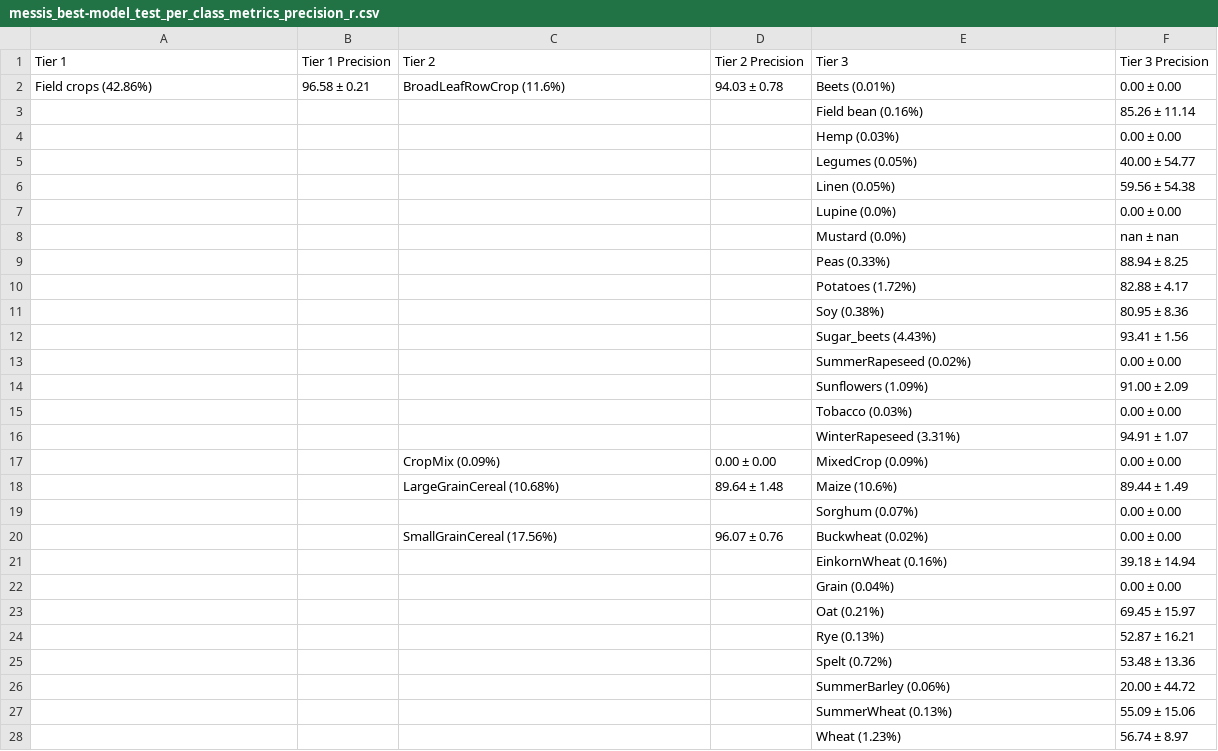
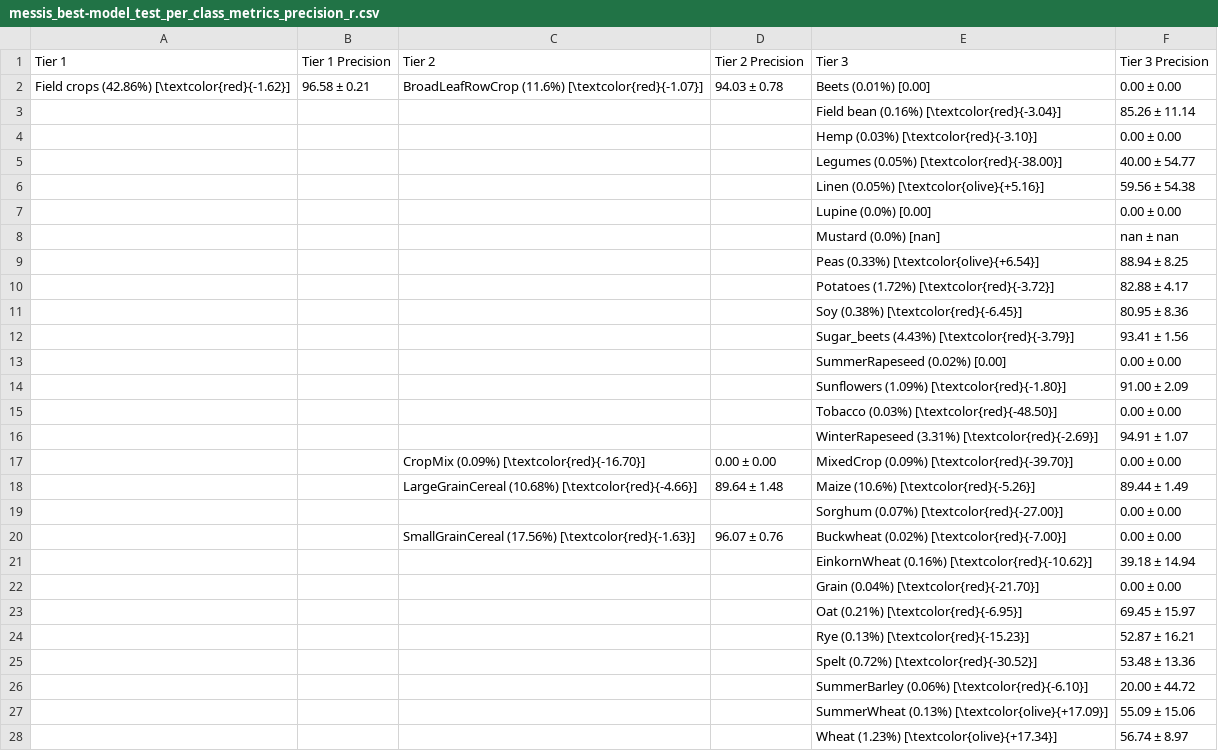
Before and after one commit to Satellite-Based-Crop-Classification/messis, a CSV file: notebooks/experiment_results/messis_best-model_test_per_class_metrics_precision_r.csv, drawn as a sheet; only a part is shown; the diff covers the shown part only.

Commit message:
add comparison to turkoglus ms-ConvSTAR results

```diff
--- a/notebooks/experiment_results/messis_best-model_test_per_class_metrics_precision_r.csv
+++ b/notebooks/experiment_results/messis_best-model_test_per_class_metrics_precision_r.csv
@@ -1,28 +1,28 @@
 Tier 1,Tier 1 Precision,Tier 2,Tier 2 Precision,Tier 3,Tier 3 Precision
-Field crops (42.86%),96.58 ± 0.21,BroadLeafRowCrop (11.6%),94.03 ± 0.78,Beets (0.01%),0.00 ± 0.00
-,,,,Field bean (0.16%),85.26 ± 11.14
-,,,,Hemp (0.03%),0.00 ± 0.00
-,,,,Legumes (0.05%),40.00 ± 54.77
-,,,,Linen (0.05%),59.56 ± 54.38
-,,,,Lupine (0.0%),0.00 ± 0.00
-,,,,Mustard (0.0%),nan ± nan
-,,,,Peas (0.33%),88.94 ± 8.25
-,,,,Potatoes (1.72%),82.88 ± 4.17
-,,,,Soy (0.38%),80.95 ± 8.36
-,,,,Sugar_beets (4.43%),93.41 ± 1.56
-,,,,SummerRapeseed (0.02%),0.00 ± 0.00
-,,,,Sunflowers (1.09%),91.00 ± 2.09
-,,,,Tobacco (0.03%),0.00 ± 0.00
-,,,,WinterRapeseed (3.31%),94.91 ± 1.07
-,,CropMix (0.09%),0.00 ± 0.00,MixedCrop (0.09%),0.00 ± 0.00
-,,LargeGrainCereal (10.68%),89.64 ± 1.48,Maize (10.6%),89.44 ± 1.49
-,,,,Sorghum (0.07%),0.00 ± 0.00
-,,SmallGrainCereal (17.56%),96.07 ± 0.76,Buckwheat (0.02%),0.00 ± 0.00
-,,,,EinkornWheat (0.16%),39.18 ± 14.94
-,,,,Grain (0.04%),0.00 ± 0.00
-,,,,Oat (0.21%),69.45 ± 15.97
-,,,,Rye (0.13%),52.87 ± 16.21
-,,,,Spelt (0.72%),53.48 ± 13.36
-,,,,SummerBarley (0.06%),20.00 ± 44.72
-,,,,SummerWheat (0.13%),55.09 ± 15.06
-,,,,Wheat (1.23%),56.74 ± 8.97
+Field crops (42.86%) [\textcolor{red}{-1.62}],96.58 ± 0.21,BroadLeafRowCrop (11.6%) [\textcolor{red}{-1.07}],94.03 ± 0.78,Beets (0.01%) [0.00],0.00 ± 0.00
+,,,,Field bean (0.16%) [\textcolor{red}{-3.04}],85.26 ± 11.14
+,,,,Hemp (0.03%) [\textcolor{red}{-3.10}],0.00 ± 0.00
+,,,,Legumes (0.05%) [\textcolor{red}{-38.00}],40.00 ± 54.77
+,,,,Linen (0.05%) [\textcolor{olive}{+5.16}],59.56 ± 54.38
+,,,,Lupine (0.0%) [0.00],0.00 ± 0.00
+,,,,Mustard (0.0%) [nan],nan ± nan
+,,,,Peas (0.33%) [\textcolor{olive}{+6.54}],88.94 ± 8.25
+,,,,Potatoes (1.72%) [\textcolor{red}{-3.72}],82.88 ± 4.17
+,,,,Soy (0.38%) [\textcolor{red}{-6.45}],80.95 ± 8.36
+,,,,Sugar_beets (4.43%) [\textcolor{red}{-3.79}],93.41 ± 1.56
+,,,,SummerRapeseed (0.02%) [0.00],0.00 ± 0.00
+,,,,Sunflowers (1.09%) [\textcolor{red}{-1.80}],91.00 ± 2.09
+,,,,Tobacco (0.03%) [\textcolor{red}{-48.50}],0.00 ± 0.00
+,,,,WinterRapeseed (3.31%) [\textcolor{red}{-2.69}],94.91 ± 1.07
+,,CropMix (0.09%) [\textcolor{red}{-16.70}],0.00 ± 0.00,MixedCrop (0.09%) [\textcolor{red}{-39.70}],0.00 ± 0.00
+,,LargeGrainCereal (10.68%) [\textcolor{red}{-4.66}],89.64 ± 1.48,Maize (10.6%) [\textcolor{red}{-5.26}],89.44 ± 1.49
+,,,,Sorghum (0.07%) [\textcolor{red}{-27.00}],0.00 ± 0.00
+,,SmallGrainCereal (17.56%) [\textcolor{red}{-1.63}],96.07 ± 0.76,Buckwheat (0.02%) [\textcolor{red}{-7.00}],0.00 ± 0.00
+,,,,EinkornWheat (0.16%) [\textcolor{red}{-10.62}],39.18 ± 14.94
+,,,,Grain (0.04%) [\textcolor{red}{-21.70}],0.00 ± 0.00
+,,,,Oat (0.21%) [\textcolor{red}{-6.95}],69.45 ± 15.97
+,,,,Rye (0.13%) [\textcolor{red}{-15.23}],52.87 ± 16.21
+,,,,Spelt (0.72%) [\textcolor{red}{-30.52}],53.48 ± 13.36
+,,,,SummerBarley (0.06%) [\textcolor{red}{-6.10}],20.00 ± 44.72
+,,,,SummerWheat (0.13%) [\textcolor{olive}{+17.09}],55.09 ± 15.06
+,,,,Wheat (1.23%) [\textcolor{olive}{+17.34}],56.74 ± 8.97
```
Also changed, not shown: 37 edited cells elsewhere in this file, 4 other files.
